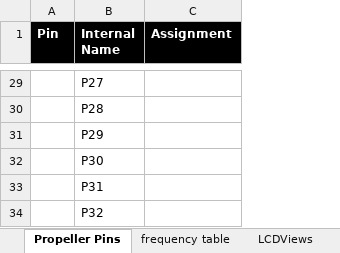
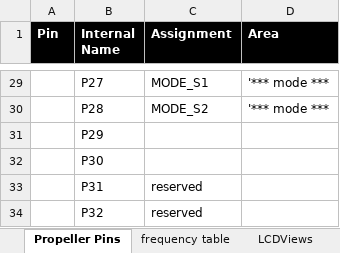
Before and after one commit to antfriend/Verbalizer, an Excel workbook: Pins_Notes_Tables.xlsx, sheet Propeller Pins, drawn as a sheet; only a part is shown, gaps mark what is left out; values as stored, in another font and other column widths than the file's, no borders; the diff covers the shown part only; the diff names each change by its address in the sheet, - before the commit and + after, or states it on an @@ line.

Commit message:
physically removed the LCD, physically added a 3 toggle "mode" switch. Only 1 of the two parts of the switch are working, so it is only two state at this time Everything works. Updated most of the pins in the xl spreadsheet

```diff
--- a/Pins_Notes_Tables.xlsx (sheet Propeller Pins)
+++ b/Pins_Notes_Tables.xlsx (sheet Propeller Pins)
+column D (Area), rows 29-30: '*** mode *** | '*** mode ***
-C29 (Assignment): (empty)
+C29 (Assignment): MODE_S1
-C30 (Assignment): (empty)
+C30 (Assignment): MODE_S2
-C33:C34 (Assignment): (empty)
+C33:C34 (Assignment): reserved
```
Also changed, not shown: 19 edited cells elsewhere in this sheet, 1 other file.
